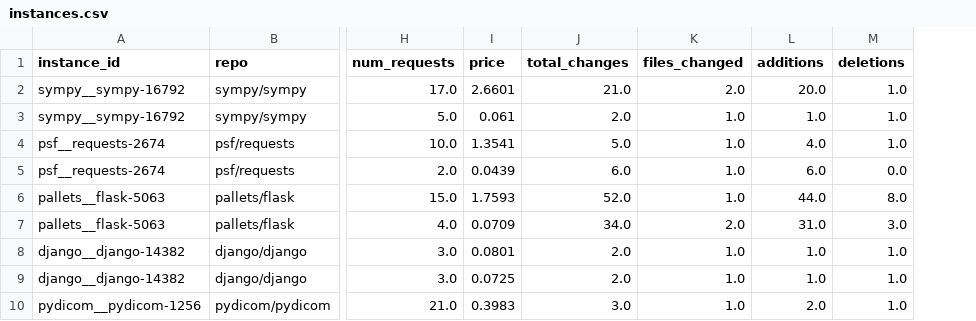
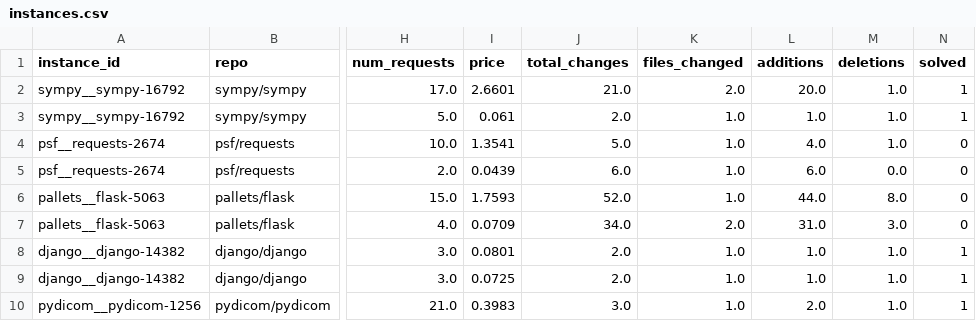
Before and after one commit to analucia-odp/tp2-mes, a CSV file: instances.csv, drawn as a sheet; only a part is shown, gaps mark what is left out; the diff names each change by its address in the sheet, - before the commit and + after, or states it on an @@ line.

Commit message:
local commit

```diff
--- a/instances.csv
+++ b/instances.csv
+column N (solved), rows 2-10: 1 | 1 | 0 | 0 | 0 | 0 | 1 | 1 | 1
```
Also changed, not shown: 1 other file.
